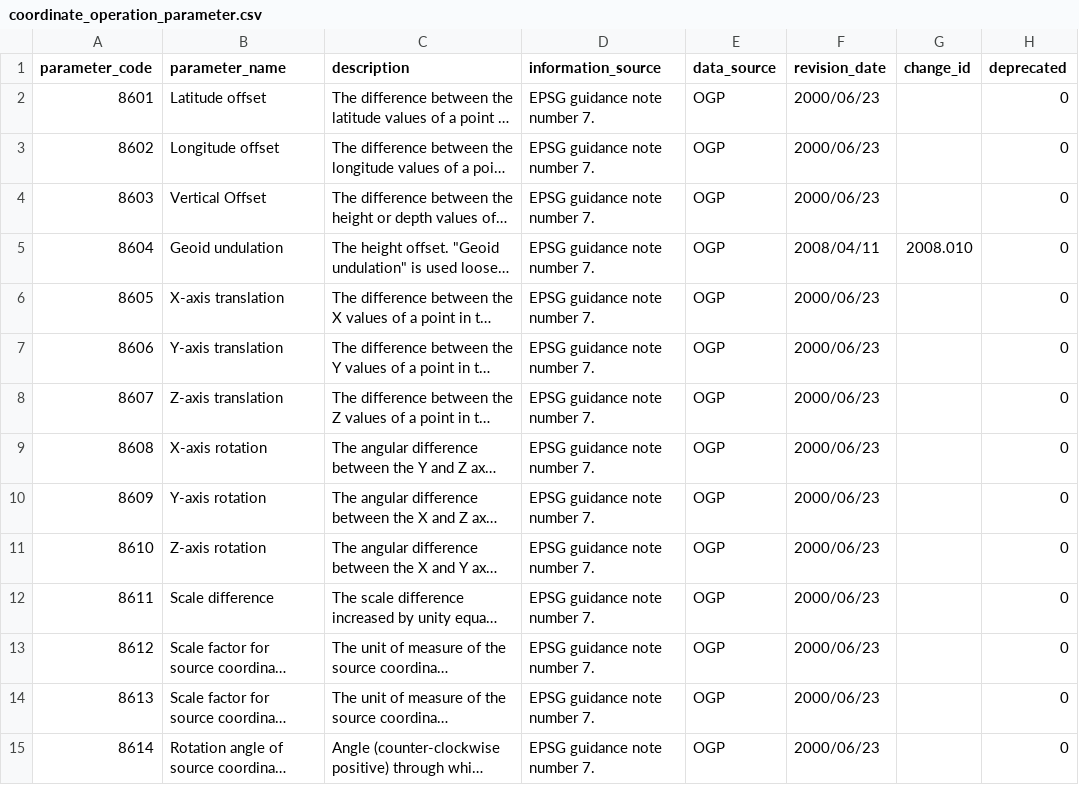
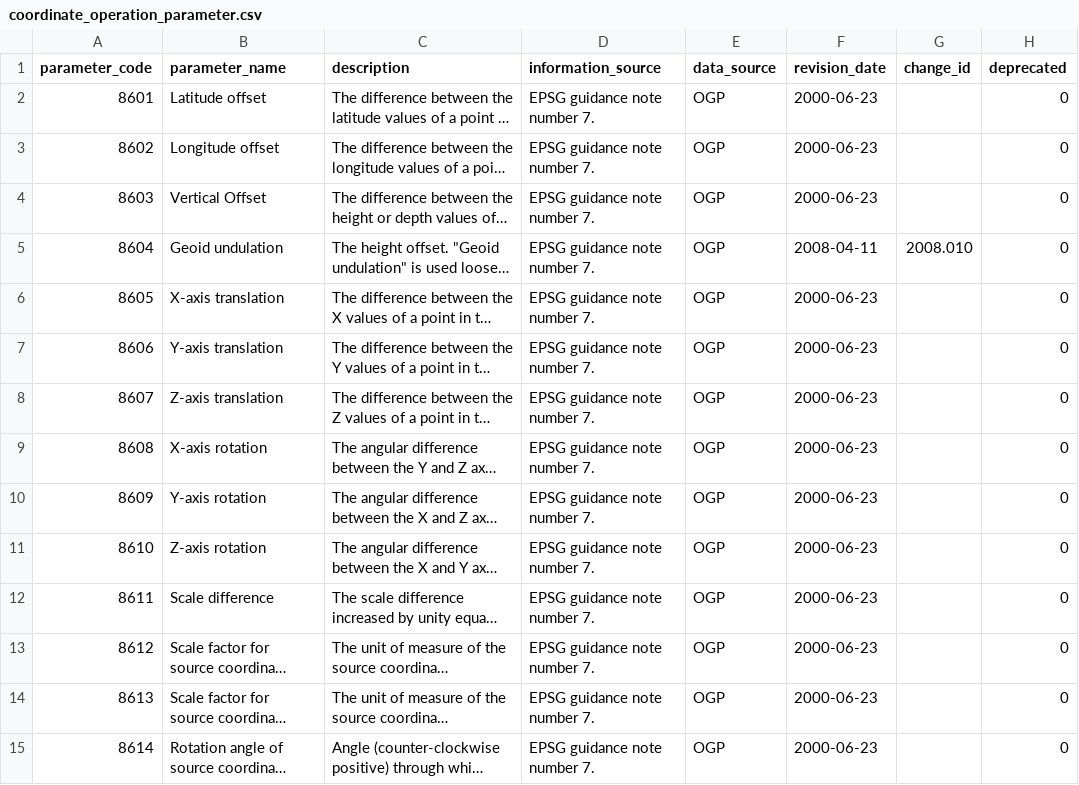
Before and after one commit to PierrickKoch/libgeotiff, a CSV file: csv/coordinate_operation_parameter.csv, drawn as a sheet; only a part is shown; long unchanged cells end in …; the diff covers the shown part only; the diff names each change by its address in the sheet, - before the commit and + after, or states it on an @@ line.

```diff
--- a/csv/coordinate_operation_parameter.csv
+++ b/csv/coordinate_operation_parameter.csv
-F2:F4 (revision_date): 2000/06/23
+F2:F4 (revision_date): 2000-06-23
-F5 (revision_date): 2008/04/11
+F5 (revision_date): 2008-04-11
-F6:F15 (revision_date): 2000/06/23
+F6:F15 (revision_date): 2000-06-23
```
Also changed, not shown: 169 edited cells elsewhere in this file, csv/coordinate_axis.csv, csv/coordinate_system.csv, 14 other files.
